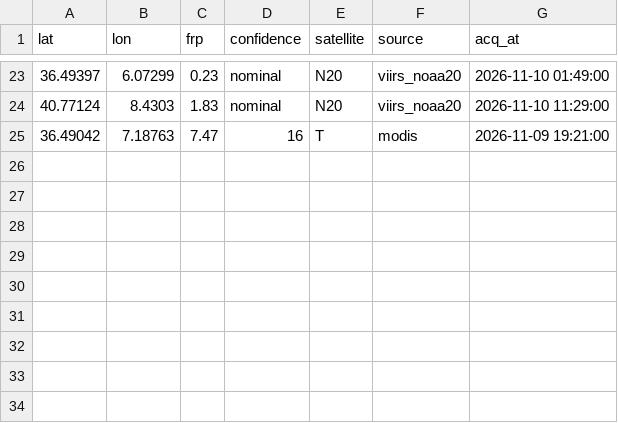
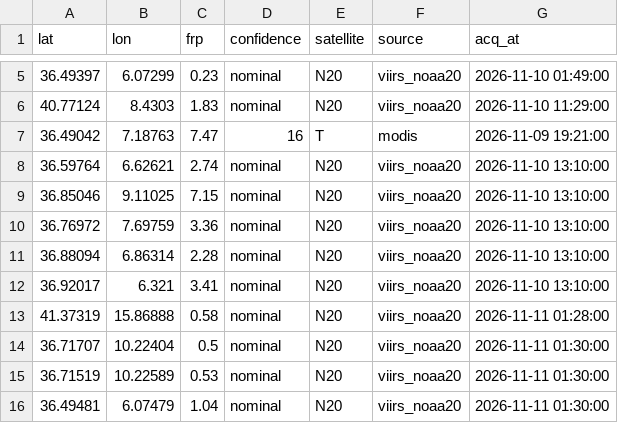
Before and after one commit to gjrichter/italy-fire-watch, a CSV file: italy_fires_current.csv, drawn as a sheet; only a part is shown, gaps mark what is left out; the diff covers the shown part only.

```diff
--- a/italy_fires_current.csv
+++ b/italy_fires_current.csv
@@ -25 +7,10 @@ lat,lon,frp,confidence,satellite,source,acq_at
 36.49042,7.18763,7.47,16,T,modis,2026-11-09 19:21:00
+36.59764,6.62621,2.74,nominal,N20,viirs_noaa20,2026-11-10 13:10:00
+36.85046,9.11025,7.15,nominal,N20,viirs_noaa20,2026-11-10 13:10:00
+36.76972,7.69759,3.36,nominal,N20,viirs_noaa20,2026-11-10 13:10:00
+36.88094,6.86314,2.28,nominal,N20,viirs_noaa20,2026-11-10 13:10:00
+36.92017,6.321,3.41,nominal,N20,viirs_noaa20,2026-11-10 13:10:00
+41.37319,15.86888,0.58,nominal,N20,viirs_noaa20,2026-11-11 01:28:00
+36.71707,10.22404,0.5,nominal,N20,viirs_noaa20,2026-11-11 01:30:00
+36.71519,10.22589,0.53,nominal,N20,viirs_noaa20,2026-11-11 01:30:00
+36.49481,6.07479,1.04,nominal,N20,viirs_noaa20,2026-11-11 01:30:00
```
Also changed, not shown: 18 removed rows elsewhere in this file, italy_fires_7d.csv, 6 other files.
